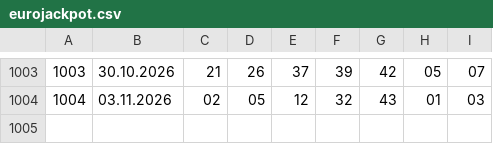
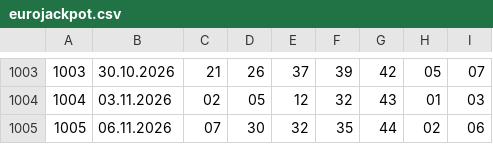
Before and after one commit to kazekzak/gryliczbowe, a CSV file: eurojackpot.csv, drawn as a sheet; only a part is shown, gaps mark what is left out.

Commit message:
Aktualizacja wynikow Eurojackpot 2026-11-06

```diff
--- a/eurojackpot.csv
+++ b/eurojackpot.csv
@@ -1004 +1004,2 @@
 1004,03.11.2026,02,05,12,32,43,01,03
+1005,06.11.2026,07,30,32,35,44,02,06
```
